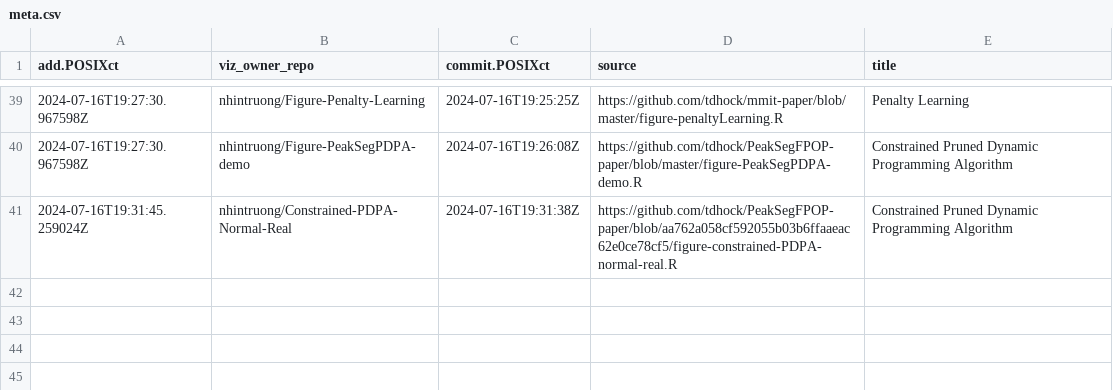
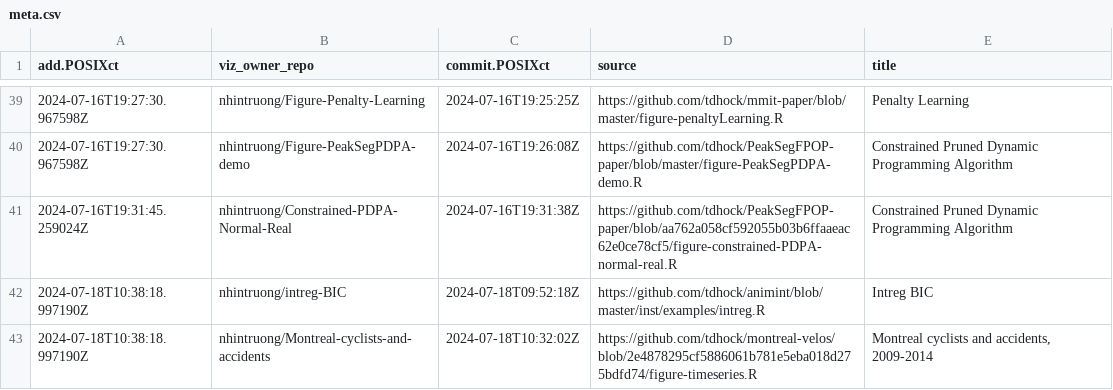
Before and after one commit to nhintruong/gallery, a CSV file: meta.csv, drawn as a sheet; only a part is shown, gaps mark what is left out; the diff names each change by its address in the sheet, - before the commit and + after, or states it on an @@ line.

```diff
--- a/meta.csv
+++ b/meta.csv
+row 42: 2024-07-18T10:38:18.997190Z | nhintruong/intreg-BIC | 2024-07-18T09:52:18Z | https://github.com/tdhock/animint/blob/master/inst/examples/intreg.R | Intreg BIC
+row 43: 2024-07-18T10:38:18.997190Z | nhintruong/Montreal-cyclists-and-accidents | 2024-07-18T10:32:02Z | https://github.com/tdhock/montreal-velos/blob/2e4878295cf5886061b781e5eba018d275bdfd74/figure-timeseries.R | Montreal cyclists and accidents, 2009-2014
```
Also changed, not shown: error.csv, 4 other files.
